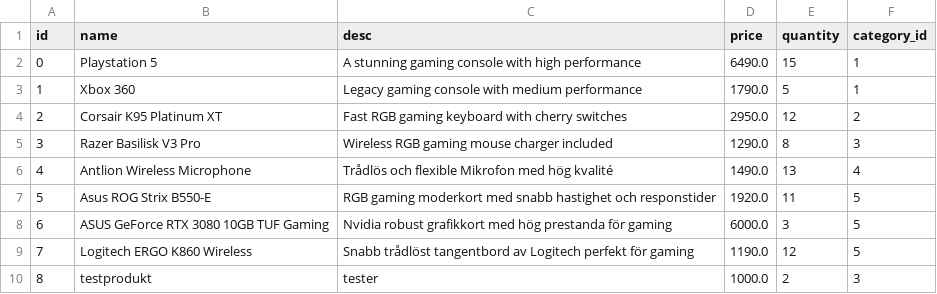
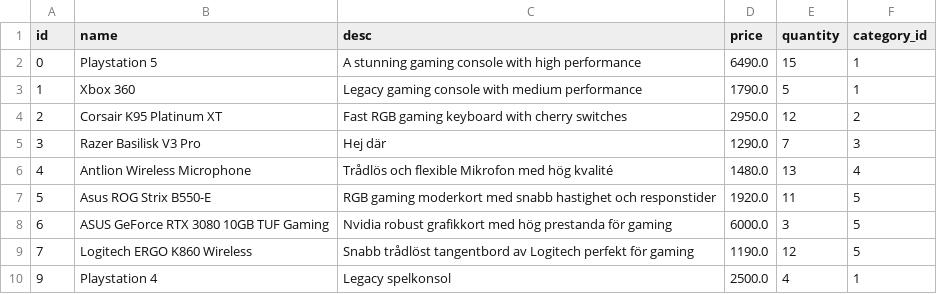
Before and after one commit to ZeeZC/Projekt1, a CSV file: products_db.csv, drawn as a sheet.

```diff
--- a/products_db.csv
+++ b/products_db.csv
@@ -4,4 +4,4 @@ id,name,desc,price,quantity,category_id
 2,Corsair K95 Platinum XT,Fast RGB gaming keyboard with cherry switches,2950.0,12,2
-3,Razer Basilisk V3 Pro,Wireless RGB gaming mouse charger included,1290.0,8,3
-4,Antlion Wireless Microphone,Trådlös och flexible Mikrofon med hög kvalité,1490.0,13,4
+3,Razer Basilisk V3 Pro,Hej där,1290.0,7,3
+4,Antlion Wireless Microphone,Trådlös och flexible Mikrofon med hög kvalité,1480.0,13,4
 5,Asus ROG Strix B550-E,RGB gaming moderkort med snabb hastighet och responstider,1920.0,11,5
@@ -9,2 +9,2 @@ id,name,desc,price,quantity,category_id
 7,Logitech ERGO K860 Wireless,Snabb trådlöst tangentbord av Logitech perfekt för gaming,1190.0,12,5
-8,testprodukt,tester,1000.0,2,3
+9,Playstation 4,Legacy spelkonsol ,2500.0,4,1
```
Also changed, not shown: 1 other file.
